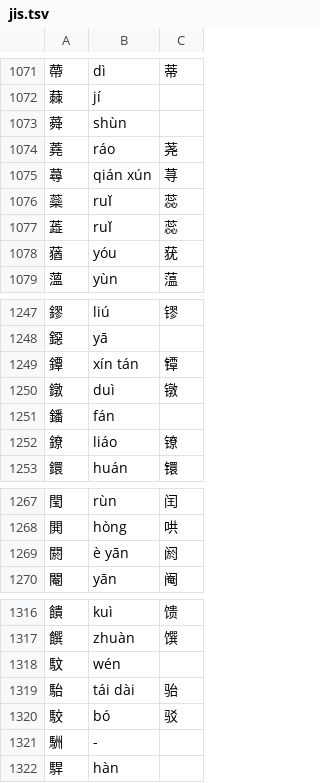
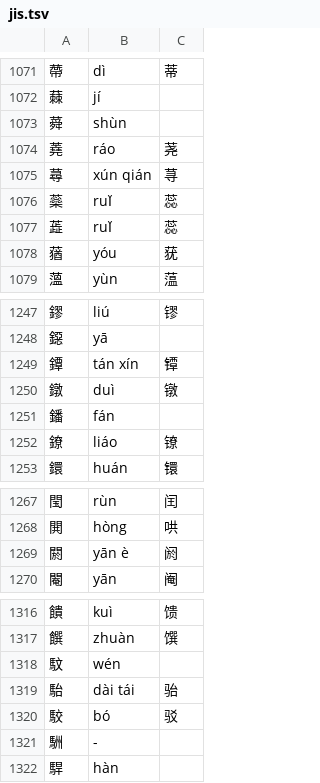
Before and after one commit to 11xx/muzaiten, a TSV file: src/search/fold/tables/han/jis.tsv, drawn as a sheet; only a part is shown, gaps mark what is left out.

```diff
--- a/src/search/fold/tables/han/jis.tsv
+++ b/src/search/fold/tables/han/jis.tsv
@@ -1074,3 +1074,3 @@
 蕘	ráo	荛
-蕁	qián xún	荨
+蕁	xún qián	荨
 蘂	ruǐ	蕊
@@ -1248,3 +1248,3 @@
 鐚	yā	
-鐔	xín tán	镡
+鐔	tán xín	镡
 鐓	duì	镦
@@ -1268,3 +1268,3 @@
 閧	hòng	哄
-閼	è yān	阏
+閼	yān è	阏
 閹	yān	阉
@@ -1318,3 +1318,3 @@
 馼	wén	
-駘	tái dài	骀
+駘	dài tái	骀
 駮	bó	驳
```
Also changed, not shown: src/search/fold/tables/han/big5.tsv, src/search/fold/tables/han/ksx.tsv, 1 other file.
